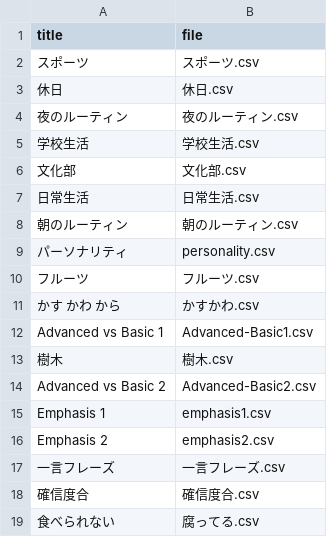
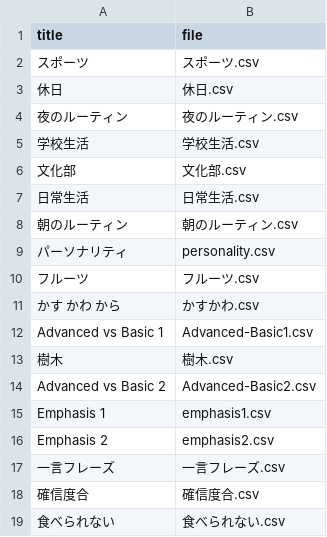
Before and after one commit to k2poo/word-app, a CSV file: lists2/index.csv, drawn as a sheet.

Commit message:
Update index.csv to correct formatting issues
Replaced the content of index.csv to remove unwanted characters and ensure proper formatting.

```diff
--- a/lists2/index.csv
+++ b/lists2/index.csv
@@ -18,2 +18,2 @@ Emphasis 2,emphasis2.csv
 確信度合,確信度合.csv
-食べられない,腐ってる.csv
+食べられない,食べられない.csv
```
